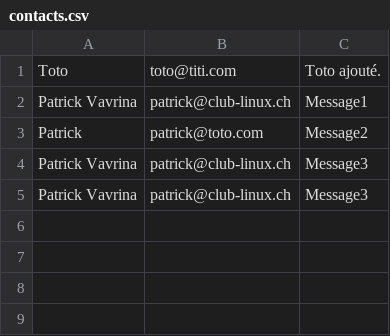
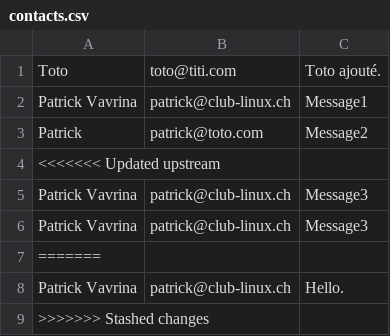
Before and after one commit to Realise-Formation-Digital/22.04-Project-Restaurant, a CSV file: www/contacts.csv, drawn as a sheet.

```diff
--- a/www/contacts.csv
+++ b/www/contacts.csv
@@ -3,3 +3,7 @@ Toto,toto@titi.com,"Toto ajouté."
 Patrick,patrick@toto.com,Message2
+<<<<<<< Updated upstream
 "Patrick Vavrina",patrick@club-linux.ch,Message3
 "Patrick Vavrina",patrick@club-linux.ch,Message3
+=======
+"Patrick Vavrina",patrick@club-linux.ch,Hello.
+>>>>>>> Stashed changes
```
Also changed, not shown: 2 other files.
